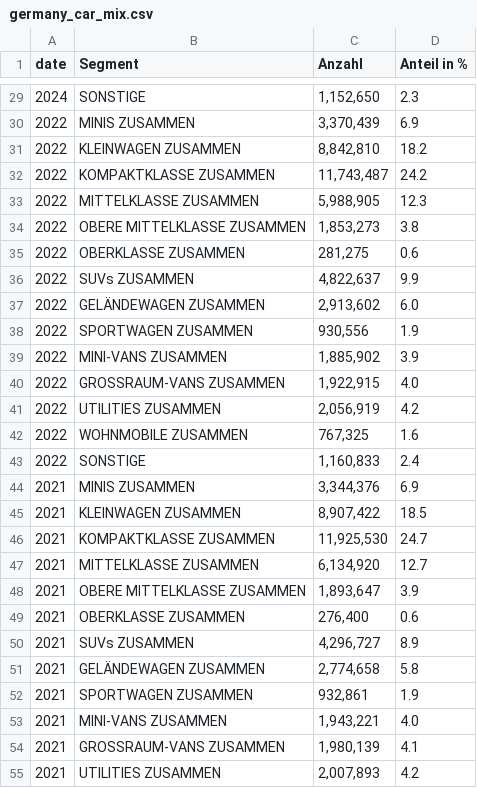
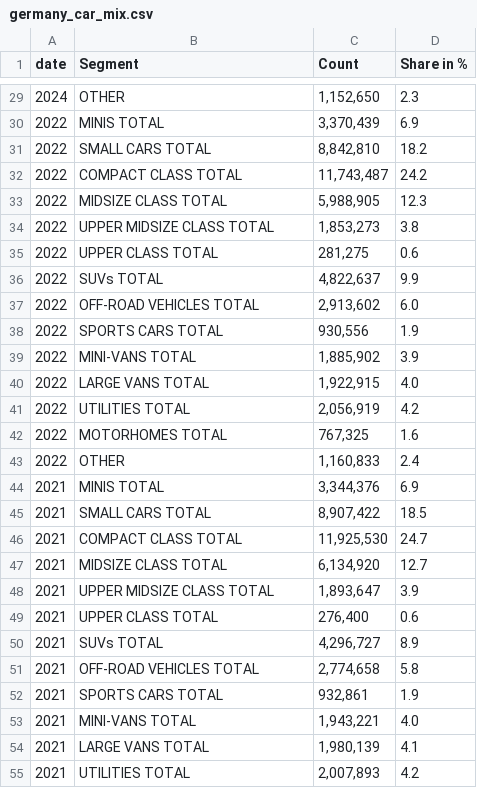
Before and after one commit to tjaqu787/gasoline_usage, a CSV file: data/new_vehicle_category/germany_car_mix.csv, drawn as a sheet; only a part is shown, gaps mark what is left out; the diff covers the shown part only.

Commit message:
adding vehicle data for different countries

```diff
--- a/data/new_vehicle_category/germany_car_mix.csv
+++ b/data/new_vehicle_category/germany_car_mix.csv
@@ -1 +1 @@
-date,Segment,Anzahl,Anteil in %
+date,Segment,Count,Share in %
@@ -29,27 +29,27 @@ date,Segment,Anzahl,Anteil in %
-2024,SONSTIGE ,"1,152,650",2.3
-2022,MINIS ZUSAMMEN,"3,370,439",6.9
-2022,KLEINWAGEN ZUSAMMEN,"8,842,810",18.2
-2022,KOMPAKTKLASSE ZUSAMMEN,"11,743,487",24.2
-2022,MITTELKLASSE ZUSAMMEN,"5,988,905",12.3
-2022,OBERE MITTELKLASSE ZUSAMMEN,"1,853,273",3.8
-2022,OBERKLASSE ZUSAMMEN,"281,275",0.6
-2022,SUVs ZUSAMMEN,"4,822,637",9.9
-2022,GELÄNDEWAGEN ZUSAMMEN,"2,913,602",6.0
-2022,SPORTWAGEN ZUSAMMEN,"930,556",1.9
-2022,MINI-VANS ZUSAMMEN,"1,885,902",3.9
-2022,GROSSRAUM-VANS ZUSAMMEN,"1,922,915",4.0
-2022,UTILITIES ZUSAMMEN,"2,056,919",4.2
-2022,WOHNMOBILE ZUSAMMEN,"767,325",1.6
-2022,SONSTIGE ,"1,160,833",2.4
-2021,MINIS ZUSAMMEN,"3,344,376",6.9
-2021,KLEINWAGEN ZUSAMMEN,"8,907,422",18.5
-2021,KOMPAKTKLASSE ZUSAMMEN,"11,925,530",24.7
-2021,MITTELKLASSE ZUSAMMEN,"6,134,920",12.7
-2021,OBERE MITTELKLASSE ZUSAMMEN,"1,893,647",3.9
-2021,OBERKLASSE ZUSAMMEN,"276,400",0.6
-2021,SUVs ZUSAMMEN,"4,296,727",8.9
-2021,GELÄNDEWAGEN ZUSAMMEN,"2,774,658",5.8
-2021,SPORTWAGEN ZUSAMMEN,"932,861",1.9
-2021,MINI-VANS ZUSAMMEN,"1,943,221",4.0
-2021,GROSSRAUM-VANS ZUSAMMEN,"1,980,139",4.1
-2021,UTILITIES ZUSAMMEN,"2,007,893",4.2
+2024,OTHER,"1,152,650",2.3
+2022,MINIS TOTAL,"3,370,439",6.9
+2022,SMALL CARS TOTAL,"8,842,810",18.2
+2022,COMPACT CLASS TOTAL,"11,743,487",24.2
+2022,MIDSIZE CLASS TOTAL,"5,988,905",12.3
+2022,UPPER MIDSIZE CLASS TOTAL,"1,853,273",3.8
+2022,UPPER CLASS TOTAL,"281,275",0.6
+2022,SUVs TOTAL,"4,822,637",9.9
+2022,OFF-ROAD VEHICLES TOTAL,"2,913,602",6.0
+2022,SPORTS CARS TOTAL,"930,556",1.9
+2022,MINI-VANS TOTAL,"1,885,902",3.9
+2022,LARGE VANS TOTAL,"1,922,915",4.0
+2022,UTILITIES TOTAL,"2,056,919",4.2
+2022,MOTORHOMES TOTAL,"767,325",1.6
+2022,OTHER,"1,160,833",2.4
+2021,MINIS TOTAL,"3,344,376",6.9
+2021,SMALL CARS TOTAL,"8,907,422",18.5
+2021,COMPACT CLASS TOTAL,"11,925,530",24.7
+2021,MIDSIZE CLASS TOTAL,"6,134,920",12.7
+2021,UPPER MIDSIZE CLASS TOTAL,"1,893,647",3.9
+2021,UPPER CLASS TOTAL,"276,400",0.6
+2021,SUVs TOTAL,"4,296,727",8.9
+2021,OFF-ROAD VEHICLES TOTAL,"2,774,658",5.8
+2021,SPORTS CARS TOTAL,"932,861",1.9
+2021,MINI-VANS TOTAL,"1,943,221",4.0
+2021,LARGE VANS TOTAL,"1,980,139",4.1
+2021,UTILITIES TOTAL,"2,007,893",4.2
```
Also changed, not shown: 127 edited cells elsewhere in this file, 19 other files.
